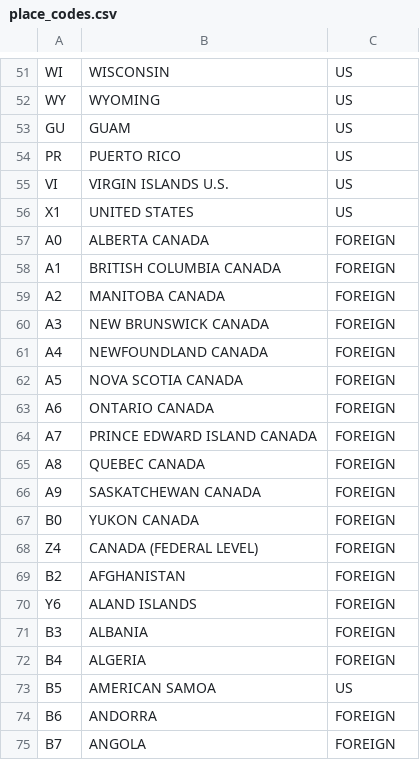
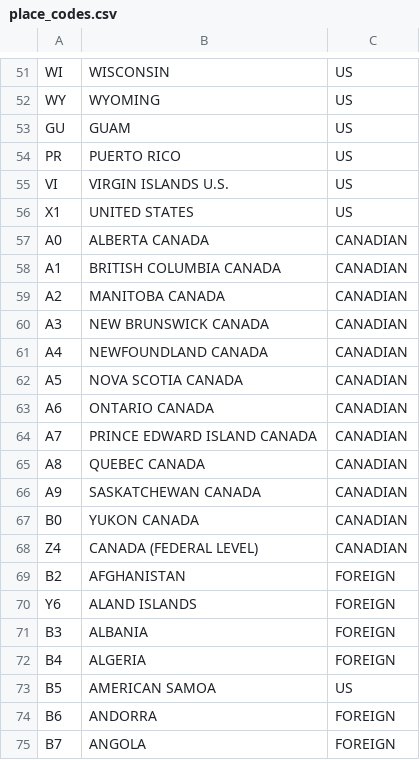
Before and after one commit to elodszopos/edgartools, a CSV file: edgar/reference/data/place_codes.csv, drawn as a sheet; only a part is shown, gaps mark what is left out; the diff names each change by its address in the sheet, - before the commit and + after, or states it on an @@ line.

```diff
--- a/edgar/reference/data/place_codes.csv
+++ b/edgar/reference/data/place_codes.csv
-C57:C68: FOREIGN
+C57:C68: CANADIAN
```
Also changed, not shown: 3 other files.
